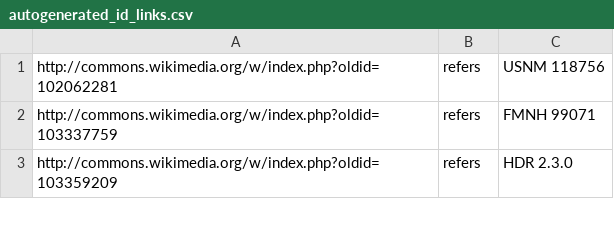
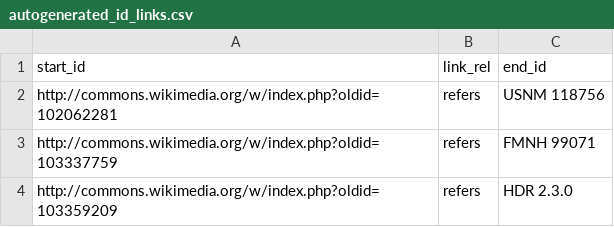
Before and after one commit to jhpoelen/id-link-template, a CSV file: autogenerated_id_links.csv, drawn as a sheet; only a part is shown.

Commit message:
Fixed header.

```diff
--- a/autogenerated_id_links.csv
+++ b/autogenerated_id_links.csv
@@ -1 +1,2 @@
+start_id,link_rel,end_id
 http://commons.wikimedia.org/w/index.php?oldid=102062281,refers,USNM 118756
```
